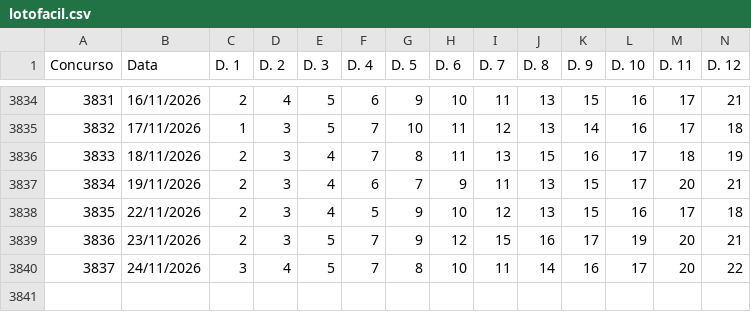
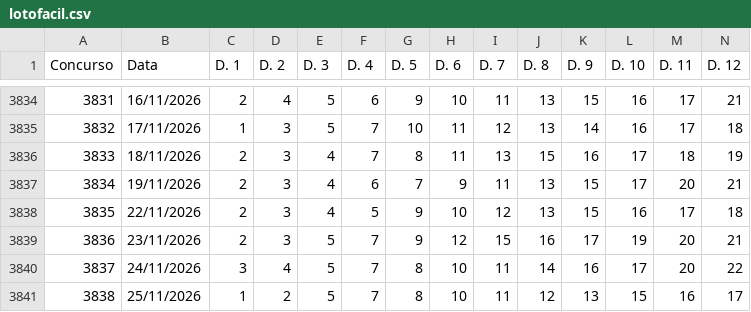
Before and after one commit to carlos-gonc4lves/lotofoco-dados, a CSV file: lotofacil.csv, drawn as a sheet; only a part is shown, gaps mark what is left out; rows hold the shown columns only; the diff names each change by its address in the sheet, - before the commit and + after, or states it on an @@ line.

Commit message:
Update lotofacil.csv

```diff
--- a/lotofacil.csv
+++ b/lotofacil.csv
+row 3841: 3838 | 25/11/2026 | 1 | 2 | 5 | 7 | 8 | 10 | 11 | 12 | 13 | 15 | 16 | 17
```
